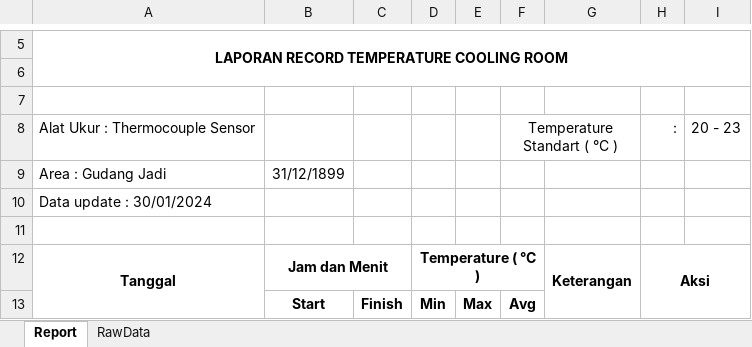
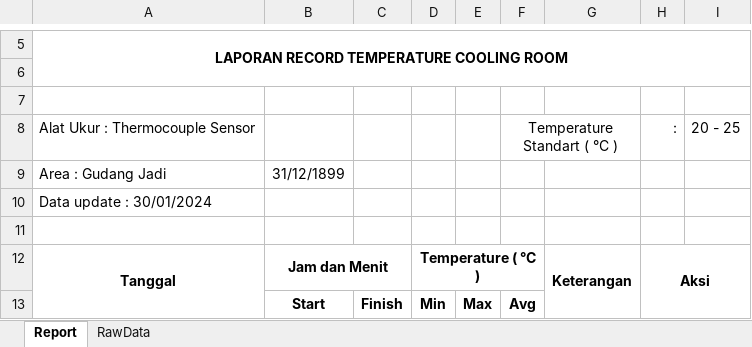
Before and after one commit to Inovasi-Otomasi/Excel-Reporting-kansai, an Excel workbook: Report/temp.xlsx, sheet Report, drawn as a sheet; only a part is shown, gaps mark what is left out; values as stored, in another font and other column widths than the file's, no borders; charts and pictures and conditional formats not drawn; the diff names each change by its address in the sheet, - before the commit and + after, or states it on an @@ line.

Commit message:
update temp report

```diff
--- a/Report/temp.xlsx (sheet Report)
+++ b/Report/temp.xlsx (sheet Report)
-I8: 20 - 23
+I8: 20 - 25
```
Also changed, not shown: charts or pictures.
